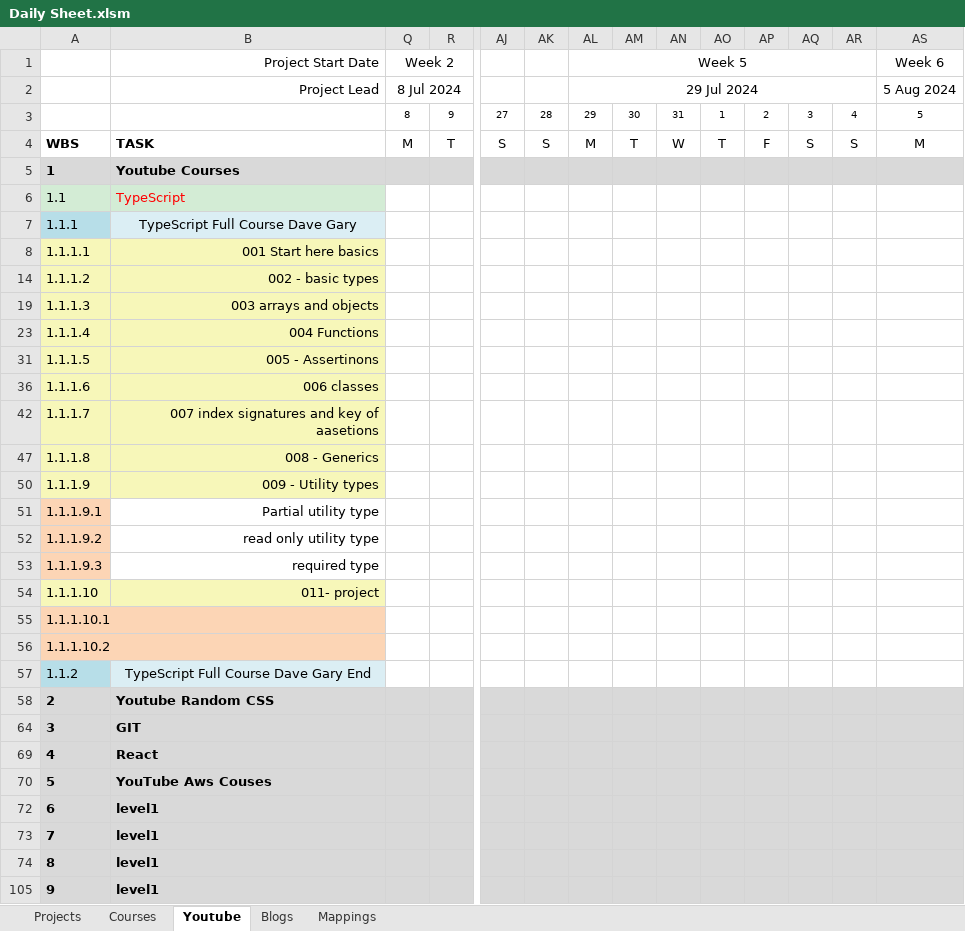
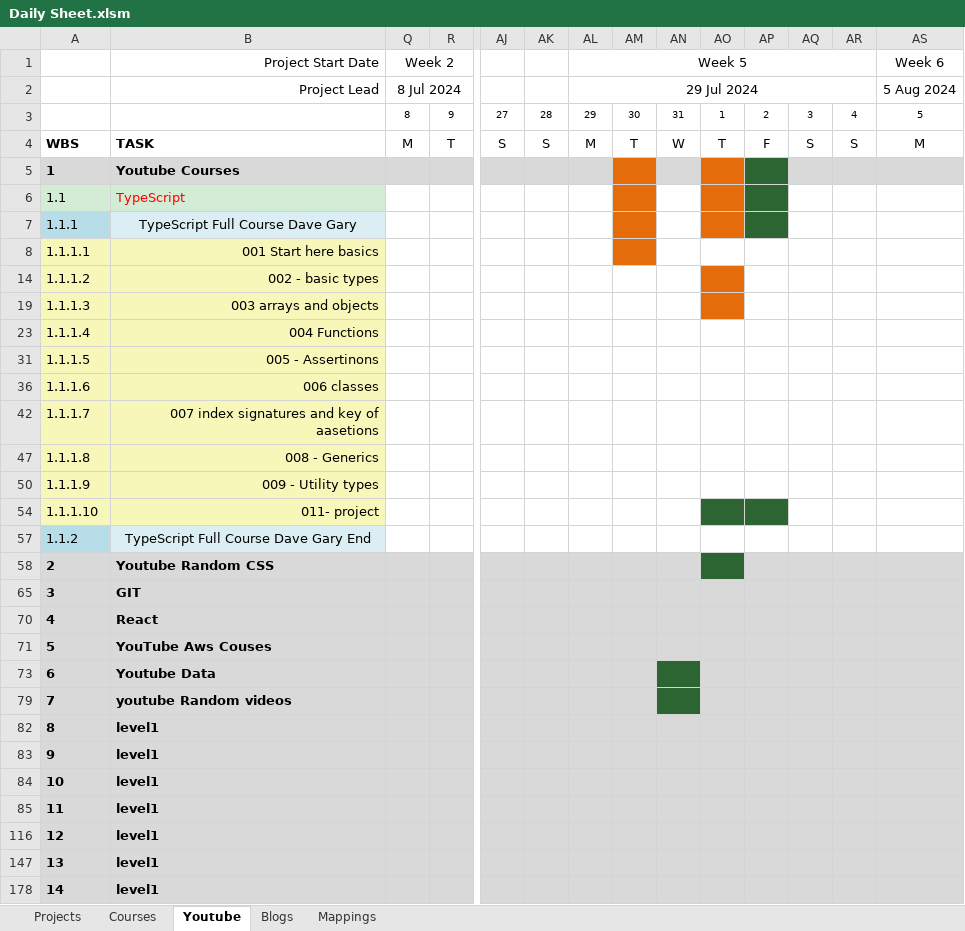
Before and after one commit to siva1b3/CHATGPT, an Excel workbook: Daily Updates/Daily Sheet.xlsm, sheet Youtube, drawn as a sheet; only a part is shown, gaps mark what is left out; the shorter side is filled out with more unchanged rows; values as stored, in another font and other column widths than the file's, no borders; charts and pictures and conditional formats not drawn; removed rows and columns are numbered as before the commit, all else as after; rows hold the shown columns only; the diff names each change by its address in the sheet, - before the commit and + after, or states it on an @@ line.

```diff
--- a/Daily Updates/Daily Sheet.xlsm (sheet Youtube)
+++ b/Daily Updates/Daily Sheet.xlsm (sheet Youtube)
-AM5 fill: #D9D9D9
+AM5 fill: #E46C0A
-AO5 fill: #D9D9D9
+AO5 fill: #E46C0A
-AP5 fill: #D9D9D9
+AP5 fill: #2C6531
-AM6:AM8 fill: none
+AM6:AM8 fill: #E46C0A
-AO6:AO7 fill: none
+AO6:AO7 fill: #E46C0A
-AP6:AP7 fill: none
+AP6:AP7 fill: #2C6531
-AO14 fill: none
+AO14 fill: #E46C0A
-AO19 fill: none
+AO19 fill: #E46C0A
@@ row 51 hidden: 1.1.1.9.1 | Partial utility type @@
@@ row 52 hidden: 1.1.1.9.2 | read only utility type @@
@@ row 53 hidden: 1.1.1.9.3 | required type @@
-AO54:AP54 fill: none
+AO54:AP54 fill: #2C6531
@@ row 55 hidden: 1.1.1.10.1 @@
@@ row 56 hidden: 1.1.1.10.2 @@
-AO58 fill: #D9D9D9
+AO58 fill: #2C6531
+row 73: 6 | Youtube Data
+row 79: 7 | youtube Random videos
+row 82: 8 | level1
@@ column A renumbered between rows 83 and 178 @@
```
Also changed, not shown: hidden cells, 8 other files.
